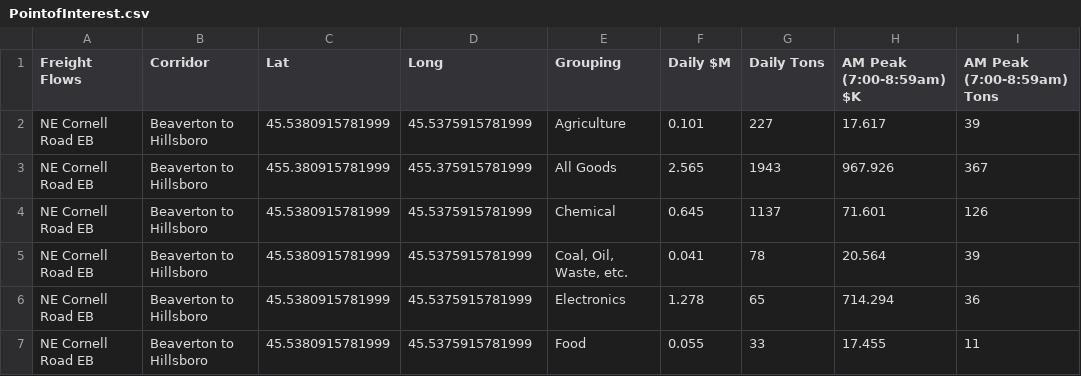
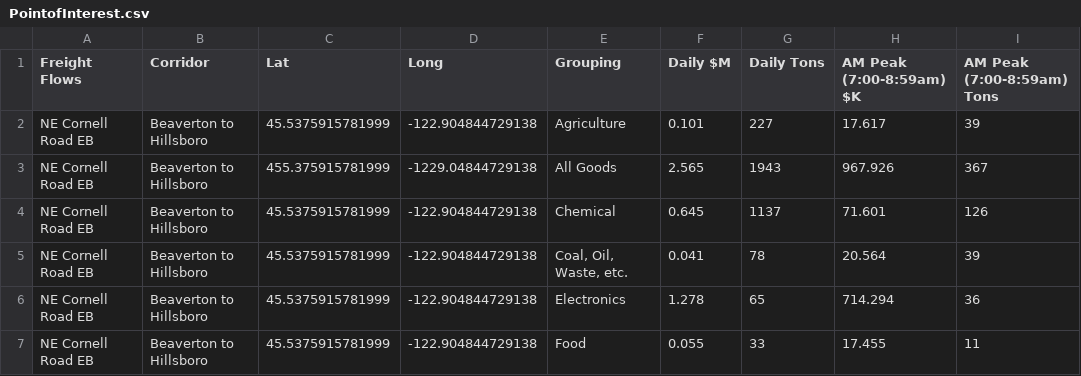
Before and after one commit to RSGInc/portland_freight_model_data, a CSV file: data/portland/Freight_Flows_Base_2020_IncEE/PointofInterest.csv, drawn as a sheet; only a part is shown; the diff covers the shown part only; the diff names each change by its address in the sheet, - before the commit and + after, or states it on an @@ line.

Commit message:
updated

```diff
--- a/data/portland/Freight_Flows_Base_2020_IncEE/PointofInterest.csv
+++ b/data/portland/Freight_Flows_Base_2020_IncEE/PointofInterest.csv
-C2 (Lat): 45.5380915781999
+C2 (Lat): 45.5375915781999
-D2 (Long): 45.5375915781999
+D2 (Long): -122.904844729138
-C3 (Lat): 455.380915781999
+C3 (Lat): 455.375915781999
-D3 (Long): 455.375915781999
+D3 (Long): -1229.04844729138
-C4:C7 (Lat): 45.5380915781999
+C4:C7 (Lat): 45.5375915781999
-D4:D7 (Long): 45.5375915781999
+D4:D7 (Long): -122.904844729138
```
Also changed, not shown: 120 edited cells elsewhere in this file.
